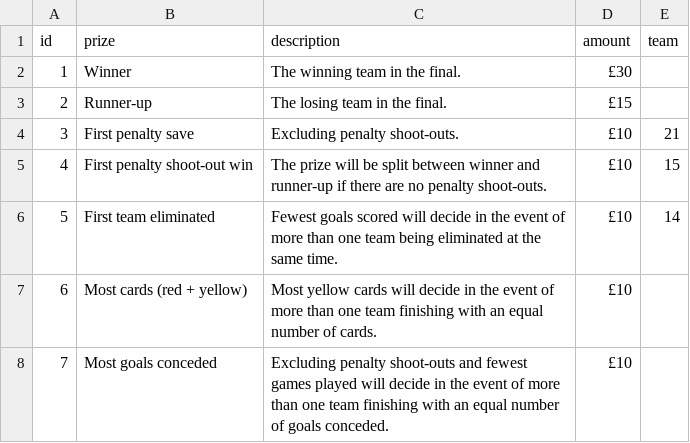
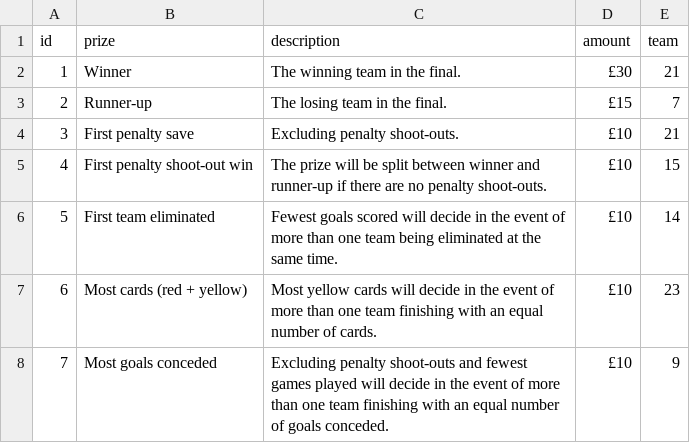
Before and after one commit to jimmyrule/rowells, a CSV file: assets/files/prizes.csv, drawn as a sheet.

```diff
--- a/assets/files/prizes.csv
+++ b/assets/files/prizes.csv
@@ -1,4 +1,4 @@
 id,prize,description,amount,team
-1,Winner,The winning team in the final.,£30,
-2,Runner-up,The losing team in the final.,£15,
+1,Winner,The winning team in the final.,£30,21
+2,Runner-up,The losing team in the final.,£15,7
 3,First penalty save,Excluding penalty shoot-outs.,£10,21
@@ -6,3 +6,3 @@ id,prize,description,amount,team
 5,First team eliminated,Fewest goals scored will decide in the event of more than one team being eliminated at the same time.,£10,14
-6,Most cards (red + yellow),Most yellow cards will decide in the event of more than one team finishing with an equal number of cards.,£10,
-7,Most goals conceded,Excluding penalty shoot-outs and fewest games played will decide in the event of more than one team finishing with an equal number of goals conceded.,£10,
+6,Most cards (red + yellow),Most yellow cards will decide in the event of more than one team finishing with an equal number of cards.,£10,23
+7,Most goals conceded,Excluding penalty shoot-outs and fewest games played will decide in the event of more than one team finishing with an equal number of goals conceded.,£10,9
```
Also changed, not shown: assets/files/teams.csv.
